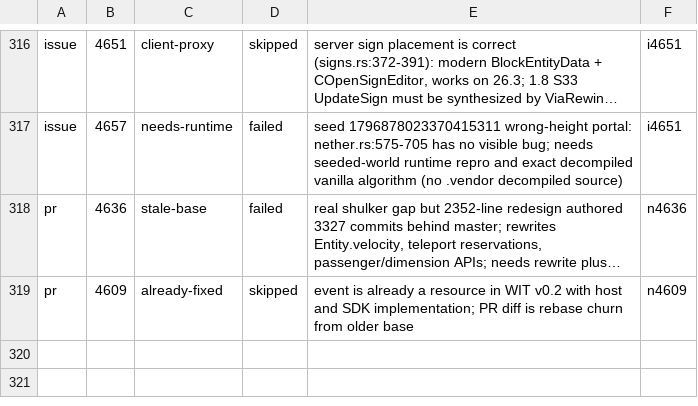
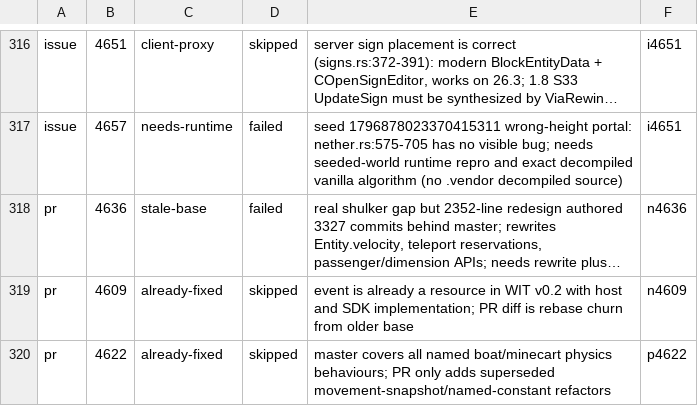
Before and after one commit to ArkFlame/Kabocha, a TSV file: docs/OUTCOMES.tsv, drawn as a sheet; only a part is shown, gaps mark what is left out; long unchanged cells end in …; the diff names each change by its address in the sheet, - before the commit and + after, or states it on an @@ line.

```diff
--- a/docs/OUTCOMES.tsv
+++ b/docs/OUTCOMES.tsv
+row 320: pr | 4622 | already-fixed | skipped | master covers all named boat/minecart physics behaviours; PR only adds superseded movement-snapshot/named-constant refactors | p4622
```
Also changed, not shown: docs/LEDGER.tsv, 2 other files.
